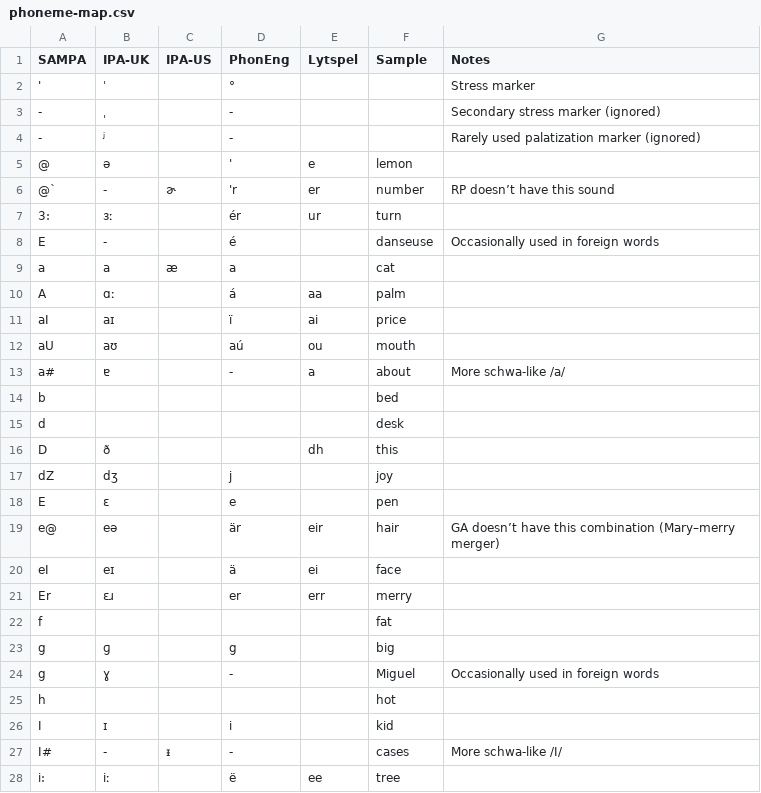
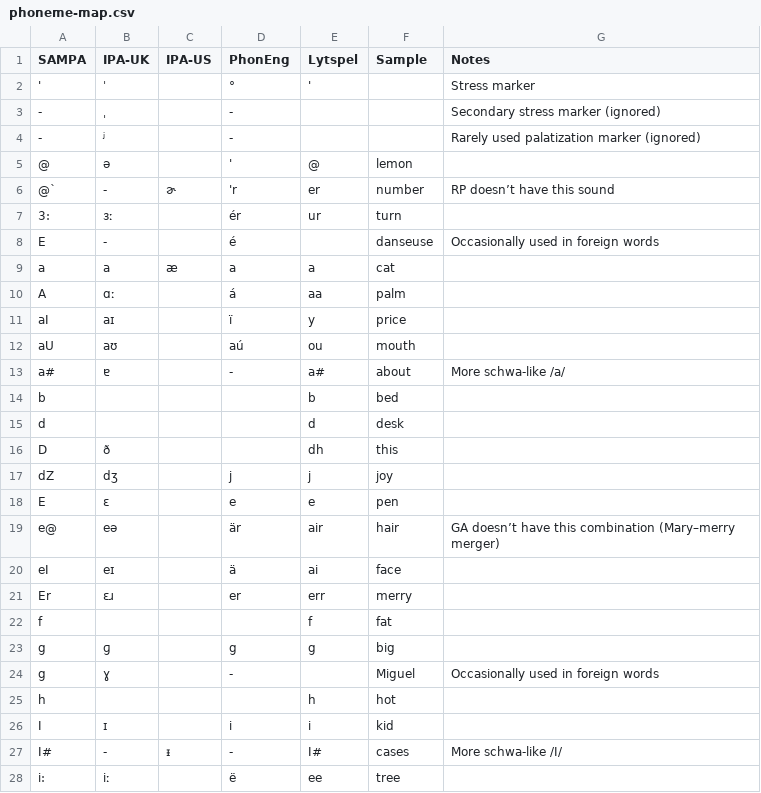
Before and after one commit to ChristianSi/lytspel, a CSV file: data/phoneme-map.csv, drawn as a sheet; only a part is shown; the diff covers the shown part only.

Commit message:
Fix entries to conversion to Lytspel

```diff
--- a/data/phoneme-map.csv
+++ b/data/phoneme-map.csv
@@ -1,6 +1,6 @@
 SAMPA,IPA-UK,IPA-US,PhonEng,Lytspel,Sample,Notes
-',ˈ,,°,,,Stress marker
+',ˈ,,°,',,Stress marker
 -,ˌ,,-,,,Secondary stress marker (ignored)
 -,ʲ,,-,,,Rarely used palatization marker (ignored)
-@,ə,,',e,lemon,
+@,ə,,',@,lemon,
 @`,-,ɚ,'r,er,number,RP doesn’t have this sound
@@ -8,21 +8,21 @@ SAMPA,IPA-UK,IPA-US,PhonEng,Lytspel,Sample,Notes
 E,-,,é,,danseuse,Occasionally used in foreign words
-a,a,æ,a,,cat,
+a,a,æ,a,a,cat,
 A,ɑː,,á,aa,palm,
-aI,aɪ,,ï,ai,price,
+aI,aɪ,,ï,y,price,
 aU,aʊ,,aú,ou,mouth,
-a#,ɐ,,-,a,about,More schwa-like /a/
-b,,,,,bed,
-d,,,,,desk,
+a#,ɐ,,-,a#,about,More schwa-like /a/
+b,,,,b,bed,
+d,,,,d,desk,
 D,ð,,,dh,this,
-dZ,dʒ,,j,,joy,
-E,ɛ,,e,,pen,
-e@,eə,,är,eir,hair,GA doesn’t have this combination (Mary–merry merger)
-eI,eɪ,,ä,ei,face,
+dZ,dʒ,,j,j,joy,
+E,ɛ,,e,e,pen,
+e@,eə,,är,air,hair,GA doesn’t have this combination (Mary–merry merger)
+eI,eɪ,,ä,ai,face,
 Er,ɛɹ,,er,err,merry,
-f,,,,,fat,
-g,ɡ,,g,,big,
+f,,,,f,fat,
+g,ɡ,,g,g,big,
 g,ɣ,,-,,Miguel,Occasionally used in foreign words
-h,,,,,hot,
-I,ɪ,,i,,kid,
-I#,-,ᵻ,-,,cases,More schwa-like /I/
+h,,,,h,hot,
+I,ɪ,,i,i,kid,
+I#,-,ᵻ,-,I#,cases,More schwa-like /I/
 i:,iː,,ë,ee,tree,
```
Also changed, not shown: 19 edited cells elsewhere in this file.
